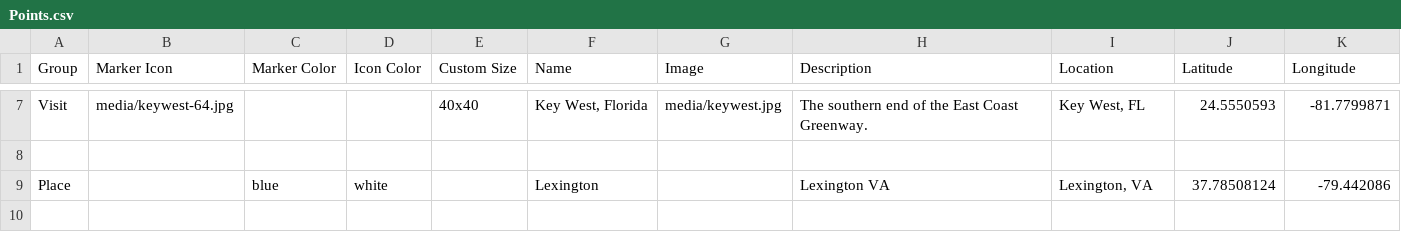
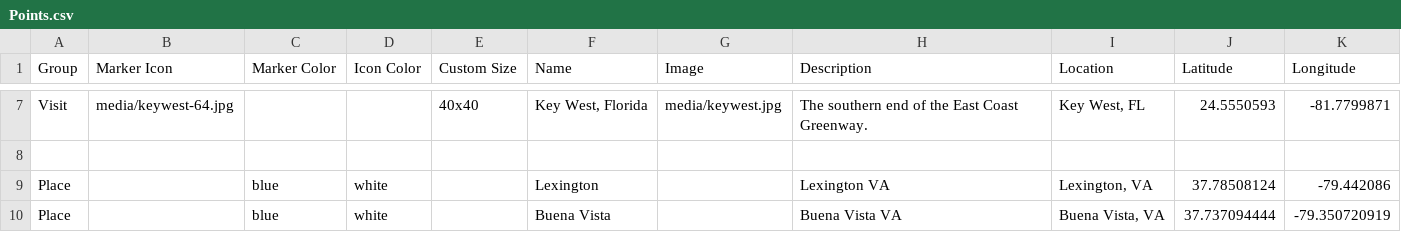
Before and after one commit to tombargej/leaflet-maps-with-google-sheets, a CSV file: csv/Points.csv, drawn as a sheet; only a part is shown, gaps mark what is left out; the diff names each change by its address in the sheet, - before the commit and + after, or states it on an @@ line.

Commit message:
Update Points.csv

```diff
--- a/csv/Points.csv
+++ b/csv/Points.csv
+row 10: Place |  | blue | white |  | Buena Vista |  | Buena Vista VA | Buena Vista, VA | 37.737094444 | -79.350720919
```
